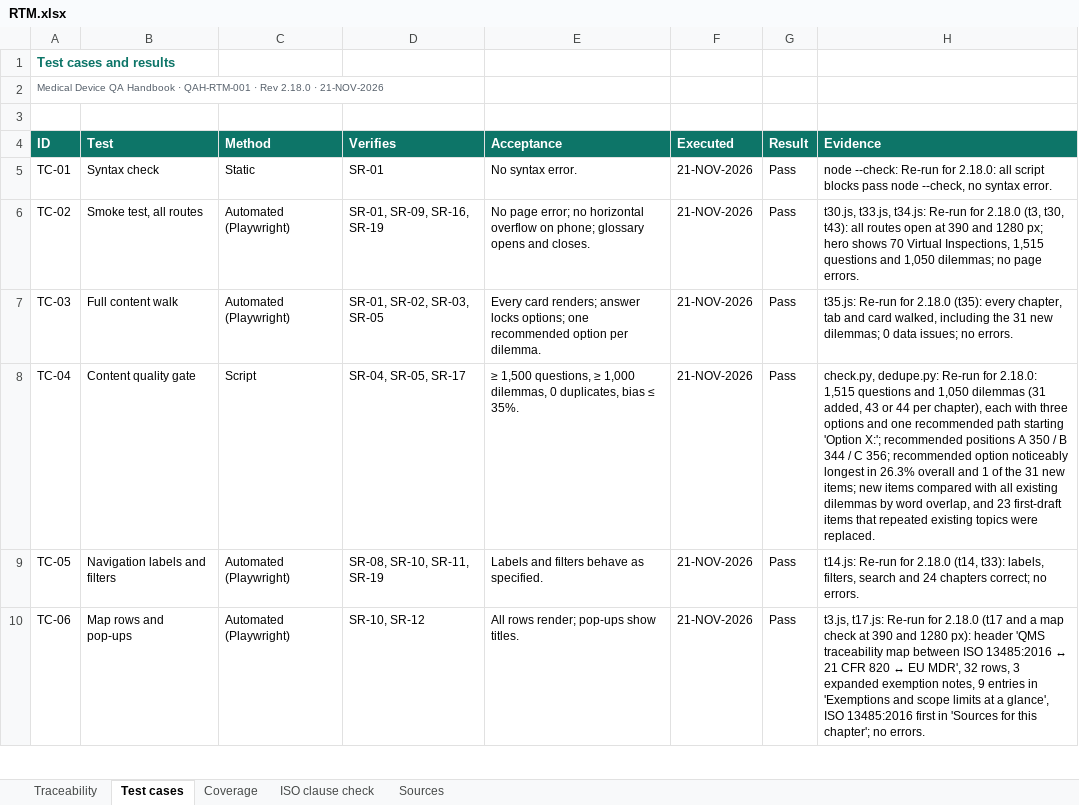
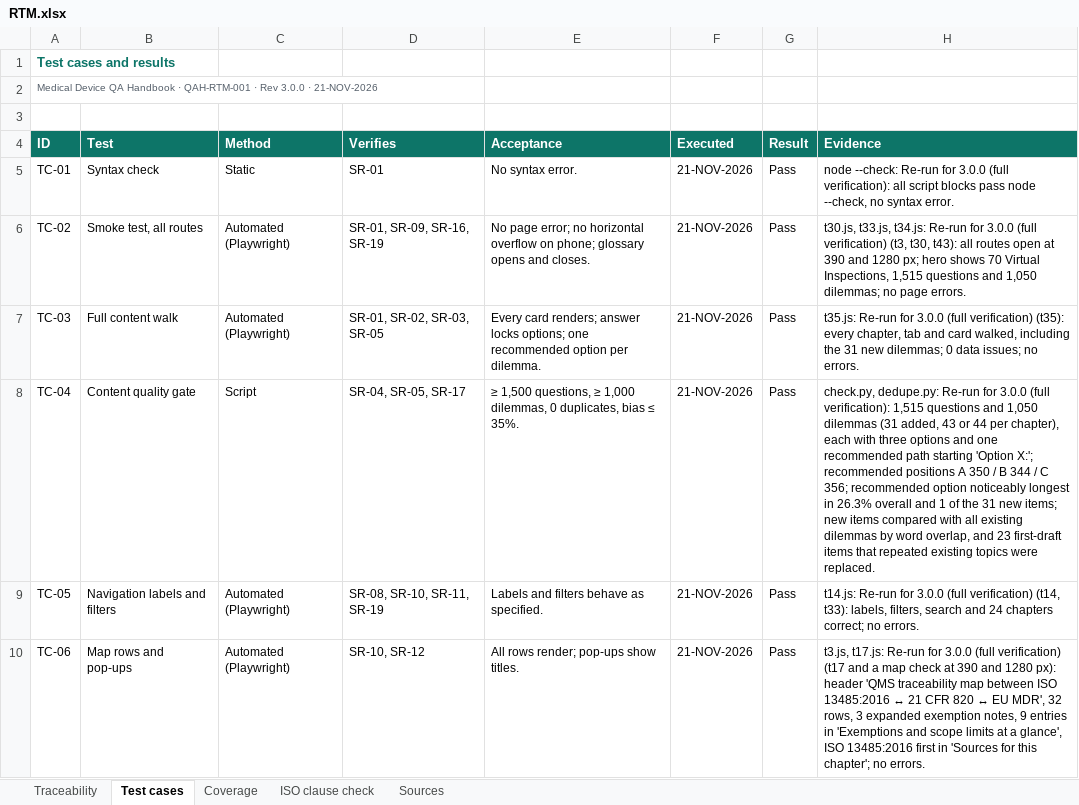
Before and after one commit to artisseri12asaf/qms-refresher, an Excel workbook: vv/RTM.xlsx, sheet Test cases, drawn as a sheet; only a part is shown; values as stored, in another font and other column widths than the file's, no borders; the diff covers the shown part only; the diff names each change by its address in the sheet, - before the commit and + after, or states it on an @@ line.

```diff
--- a/vv/RTM.xlsx (sheet Test cases)
+++ b/vv/RTM.xlsx (sheet Test cases)
-A2 (ID): …· Rev 2.18.0 · 21-NOV-2026
+A2 (ID): …· Rev 3.0.0 · 21-NOV-2026
-H5 (Evidence): …Re-run for 2.18.0: all script…
+H5 (Evidence): …Re-run for 3.0.0 (full verification): all script…
-H6 (Evidence): …Re-run for 2.18.0 (t3, t30,…
+H6 (Evidence): …Re-run for 3.0.0 (full verification) (t3, t30,…
-H7 (Evidence): …Re-run for 2.18.0 (t35): every…
+H7 (Evidence): …Re-run for 3.0.0 (full verification) (t35): every…
-H8 (Evidence): …Re-run for 2.18.0: 1,515 questions…
+H8 (Evidence): …Re-run for 3.0.0 (full verification): 1,515 questions…
-H9 (Evidence): …Re-run for 2.18.0 (t14, t33):…
+H9 (Evidence): …Re-run for 3.0.0 (full verification) (t14, t33):…
-H10 (Evidence): …Re-run for 2.18.0 (t17 and…
+H10 (Evidence): …Re-run for 3.0.0 (full verification) (t17 and…
```
Also changed, not shown: 41 edited cells elsewhere in this sheet, sheet Coverage, sheet Sources, sheet ISO clause check, sheet Traceability, 15 other files.
